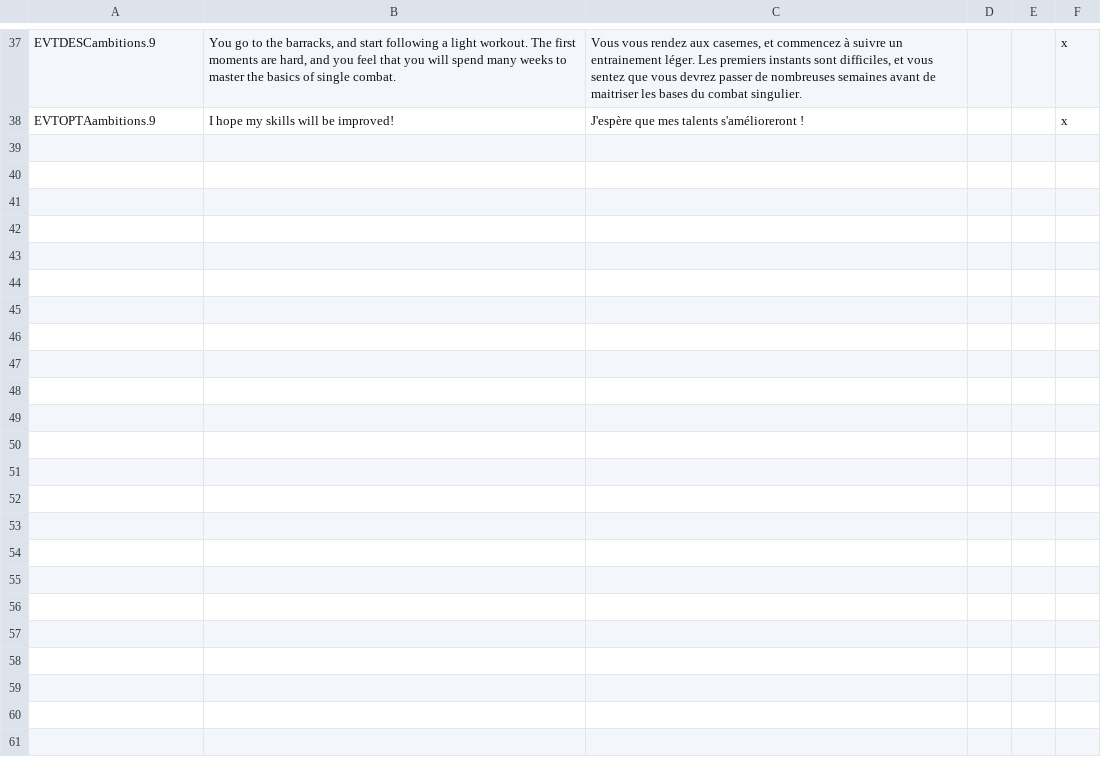
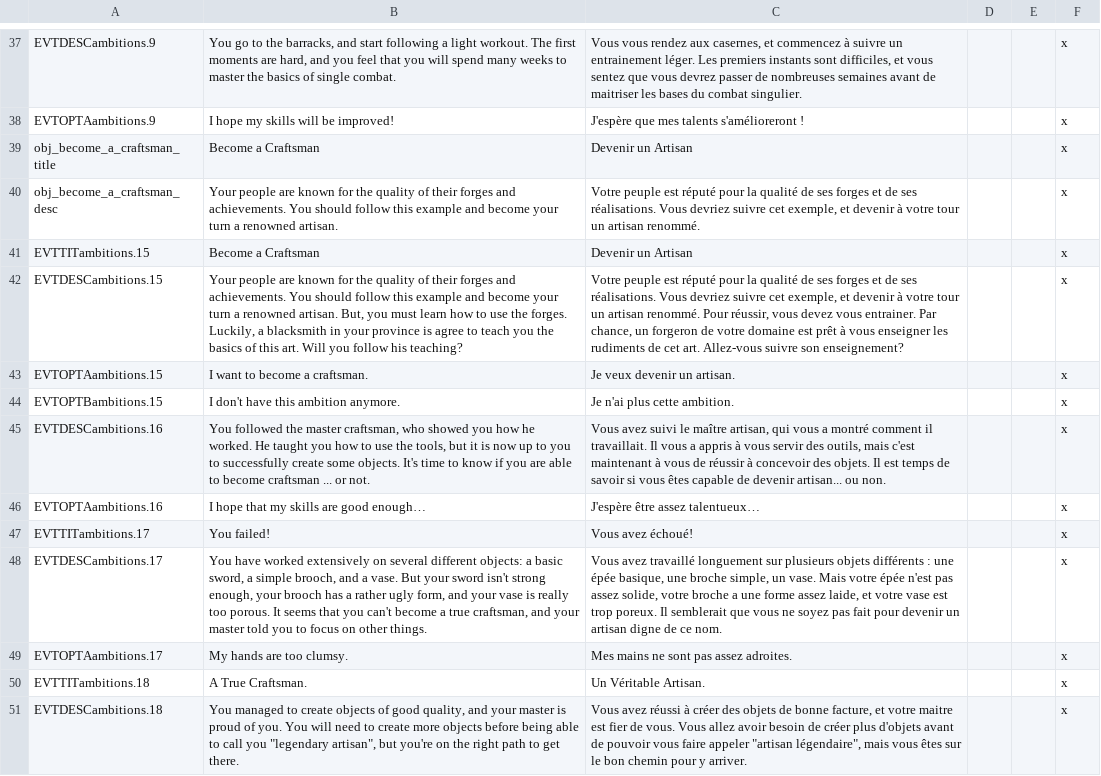
Before and after one commit to Rigmored/MEPCK2, a CSV file: MiddleEarthProject Beta/localisation/ambitions_soldiers.csv, drawn as a sheet; only a part is shown, gaps mark what is left out; the diff covers the shown part only; the diff names each change by its address in the sheet, - before the commit and + after, or states it on an @@ line.

Commit message:
Craftsman New Ambition
- Added a new ambition "become a craftsman"
- Added several events related to this
- Updated Changelog

```diff
--- a/MiddleEarthProject Beta/localisation/ambitions_soldiers.csv
+++ b/MiddleEarthProject Beta/localisation/ambitions_soldiers.csv
+row 39: obj_become_a_craftsman_title | Become a Craftsman | Devenir un Artisan |  |  | x
+row 40: obj_become_a_craftsman_desc | Your people are known for the quality of their forges and achievements. You should follow this example and become your turn a renowned artisan. | Votre peuple est réputé pour la qualité de ses forges et de ses réalisations. Vous devriez suivre cet exemple, et devenir à votre tour un artisan renommé. |  |  | x
+row 41: EVTTITambitions.15 | Become a Craftsman | Devenir un Artisan |  |  | x
+row 42: EVTDESCambitions.15 | Your people are known for the quality of their forges and achievements. You should follow this example and become your turn a renowned artisan. But, you must learn how to use the forges. Luckily, a blacksmith in your province is agree to teach you the basics of this art. Will you follow his teaching? | Votre peuple est réputé pour la qualité de ses forges et de ses réalisations. Vous devriez suivre cet exemple, et devenir à votre tour un artisan renommé. Pour réussir, vous devez vous entrainer. Par chance, un forgeron de votre domaine est prêt à vous enseigner les rudiments de cet art. Allez-vous suivre son enseignement? |  |  | x
+row 43: EVTOPTAambitions.15 | I want to become a craftsman. | Je veux devenir un artisan. |  |  | x
+row 44: EVTOPTBambitions.15 | I don't have this ambition anymore. | Je n'ai plus cette ambition. |  |  | x
+row 45: EVTDESCambitions.16 | You followed the master craftsman, who showed you how he worked. He taught you how to use the tools, but it is now up to you to successfully create some objects. It's time to know if you are able to become craftsman ... or not. | Vous avez suivi le maître artisan, qui vous a montré comment il travaillait. Il vous a appris à vous servir des outils, mais c'est maintenant à vous de réussir à concevoir des objets. Il est temps de savoir si vous êtes capable de devenir artisan... ou non. |  |  | x
+row 46: EVTOPTAambitions.16 | I hope that my skills are good enough… | J'espère être assez talentueux… |  |  | x
+row 47: EVTTITambitions.17 | You failed! | Vous avez échoué! |  |  | x
+row 48: EVTDESCambitions.17 | You have worked extensively on several different objects: a basic sword, a simple brooch, and a vase. But your sword isn't strong enough, your brooch has a rather ugly form, and your vase is really too porous. It seems that you can't become a true craftsman, and your master told you to focus on other things. | Vous avez travaillé longuement sur plusieurs objets différents : une épée basique, une broche simple, un vase. Mais votre épée n'est pas assez solide, votre broche a une forme assez laide, et votre vase est trop poreux. Il semblerait que vous ne soyez pas fait pour devenir un artisan digne de ce nom. |  |  | x
+row 49: EVTOPTAambitions.17 | My hands are too clumsy. | Mes mains ne sont pas assez adroites. |  |  | x
+row 50: EVTTITambitions.18 | A True Craftsman. | Un Véritable Artisan. |  |  | x
+row 51: EVTDESCambitions.18 | You managed to create objects of good quality, and your master is proud of you. You will need to create more objects before being able to call you "legendary artisan", but you're on the right path to get there. | Vous avez réussi à créer des objets de bonne facture, et votre maitre est fier de vous. Vous allez avoir besoin de créer plus d'objets avant de pouvoir vous faire appeler "artisan légendaire", mais vous êtes sur le bon chemin pour y arriver. |  |  | x
```
Also changed, not shown: 12 added rows elsewhere in this file, 6 other files.
